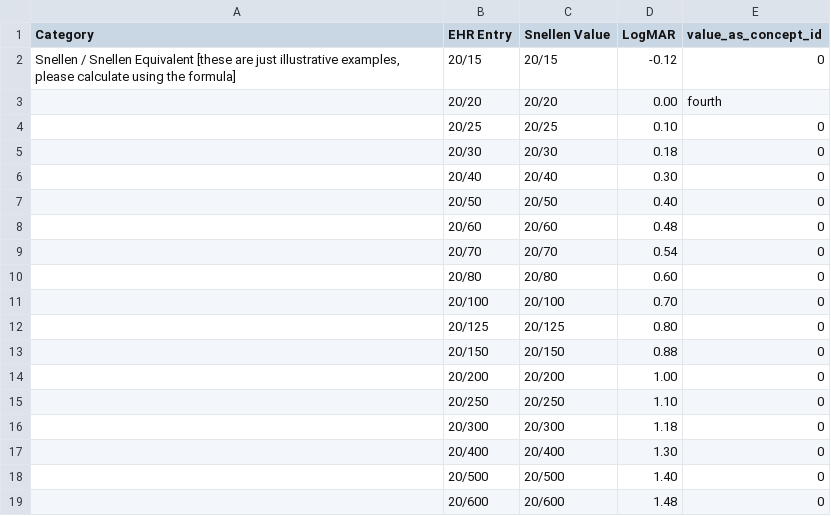
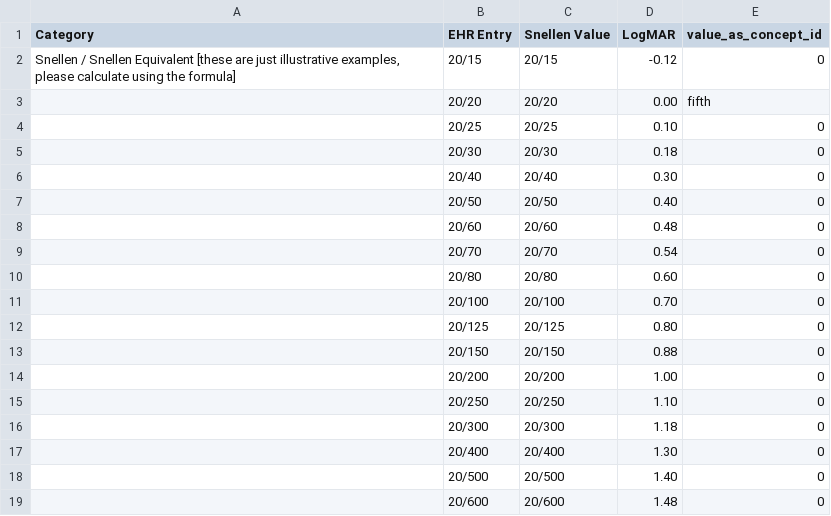
Before and after one commit to OHDSI/EyeCareVisionWG, a CSV file: etl-resources/best_recorded_visual_acuity/Table1.csv, drawn as a sheet.

Commit message:
Update Table1.csv

```diff
--- a/etl-resources/best_recorded_visual_acuity/Table1.csv
+++ b/etl-resources/best_recorded_visual_acuity/Table1.csv
@@ -2,3 +2,3 @@ Category,EHR Entry,Snellen Value,LogMAR,value_as_concept_id
 "Snellen / Snellen Equivalent [these are just illustrative examples, please calculate using the formula]",20/15,20/15,-0.12,0
-"",20/20,20/20,0.00,fourth
+"",20/20,20/20,0.00,fifth
 "",20/25,20/25,0.10,0
```
